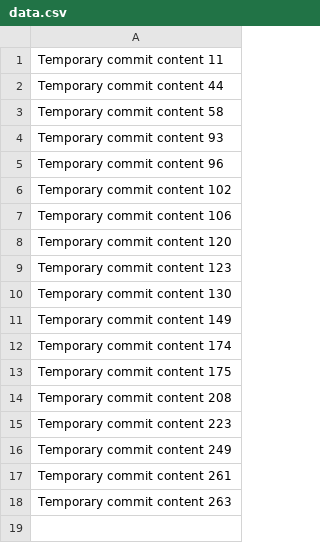
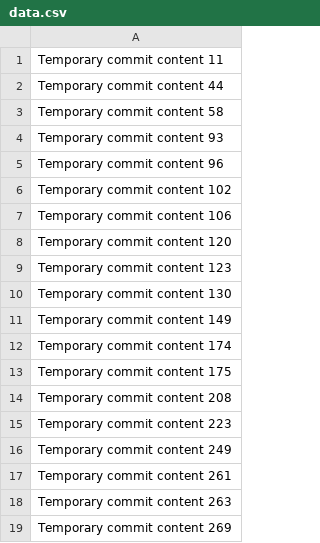
Before and after one commit to Mimiarepec4/mimia, a CSV file: data.csv, drawn as a sheet.

```diff
--- a/data.csv
+++ b/data.csv
@@ -18 +18,2 @@ Temporary commit content 261
 Temporary commit content 263
+Temporary commit content 269
```
